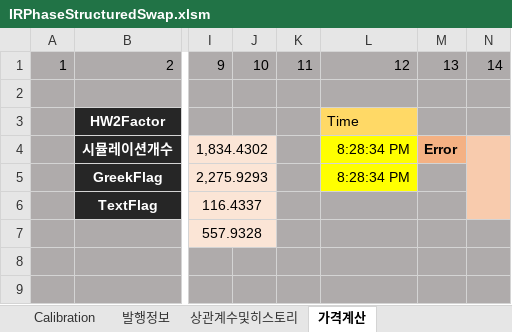
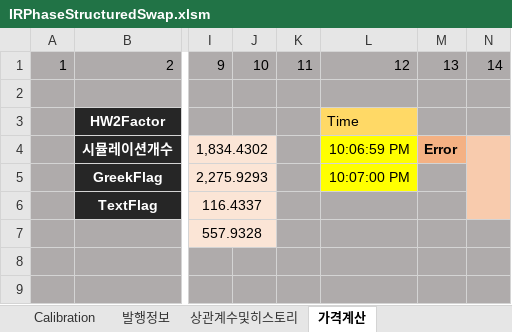
Before and after one commit to ciiadaesun/QuantCpp, an Excel workbook: IRPhaseStructuredSwapForKDB/IRPhaseStructuredSwap.xlsm, sheet 가격계산, drawn as a sheet; only a part is shown, gaps mark what is left out; values as stored, in another font and other column widths than the file's, no borders; charts and pictures not drawn; the diff names each change by its address in the sheet, - before the commit and + after, or states it on an @@ line.

```diff
--- a/IRPhaseStructuredSwapForKDB/IRPhaseStructuredSwap.xlsm (sheet 가격계산)
+++ b/IRPhaseStructuredSwapForKDB/IRPhaseStructuredSwap.xlsm (sheet 가격계산)
-L4: 8:28:34 PM
+L4: 10:06:59 PM
-L5: 8:28:34 PM
+L5: 10:07:00 PM
```
Also changed, not shown: 32 other files.
